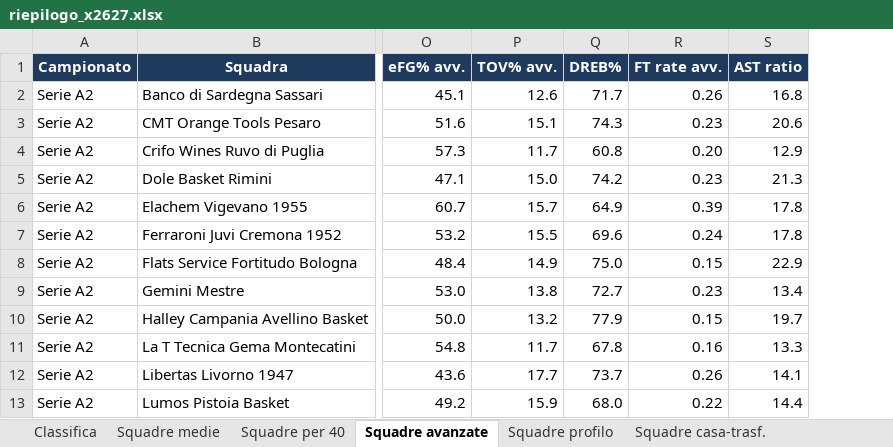
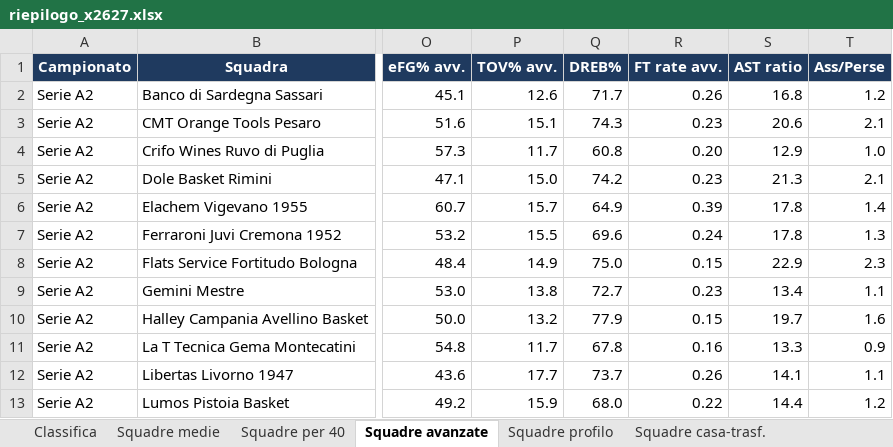
Before and after one commit to pierfrancescooliva12-png/basketball-stats, an Excel workbook: reports/riepilogo_x2627.xlsx, sheet Squadre avanzate, drawn as a sheet; only a part is shown, gaps mark what is left out; values as stored, in another font and other column widths than the file's, no borders; the diff names each change by its address in the sheet, - before the commit and + after, or states it on an @@ line.

```diff
--- a/reports/riepilogo_x2627.xlsx (sheet Squadre avanzate)
+++ b/reports/riepilogo_x2627.xlsx (sheet Squadre avanzate)
+column T (Ass/Perse), rows 2-13: 1.2 | 2.1 | 1.0 | 2.1 | 1.4 | 1.3 | 2.3 | 1.1 | 1.6 | 0.9 | 1.1 | 1.2
```
Also changed, not shown: sheet Giocatori avanzate, sheet Giocatori medie, 1 other file.
